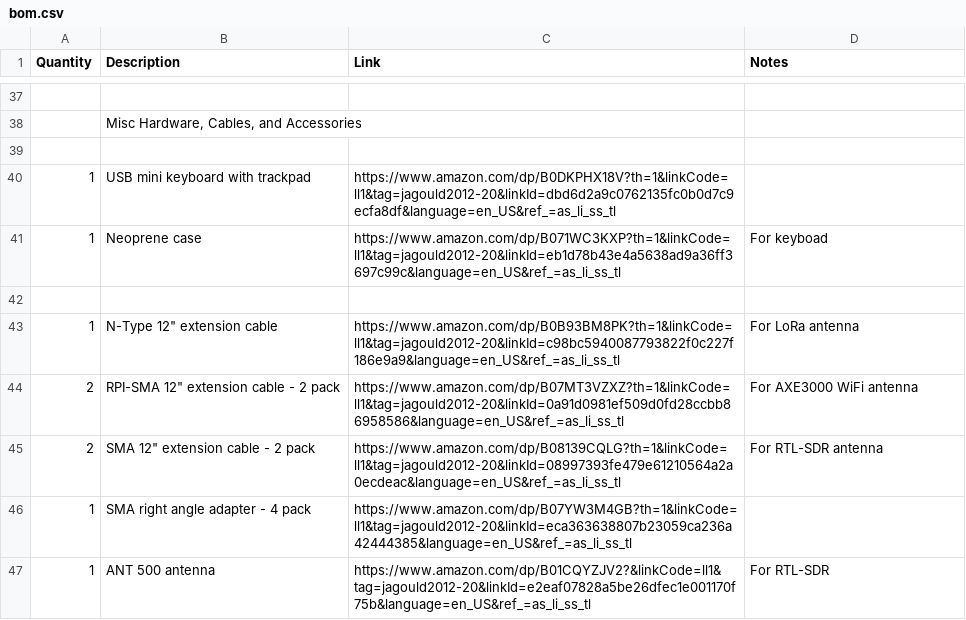
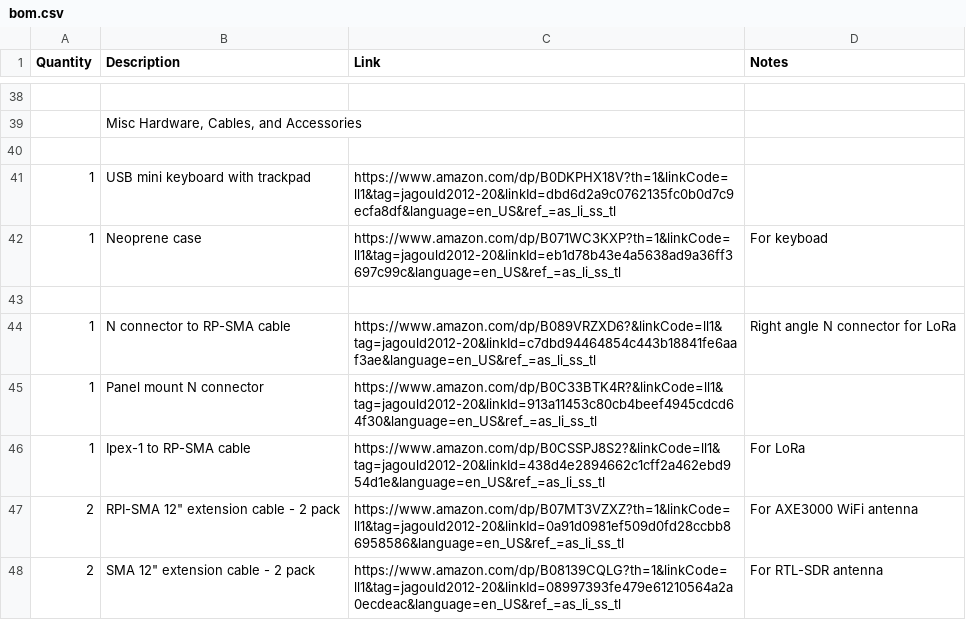
Before and after one commit to jagould2012/cyberdeck, a CSV file: bom.csv, drawn as a sheet; only a part is shown, gaps mark what is left out; the shorter side is filled out with more unchanged rows; the diff covers the shown part only.

```diff
--- a/bom.csv
+++ b/bom.csv
@@ -42,3 +43,5 @@ Quantity,Description,Link,Notes
 ,,,
-1,"N-Type 12"" extension cable",https://www.amazon.com/dp/B0B93BM8PK?th=1&linkCode=ll1&tag=jagould2012-20&linkId=c98bc5940087793822f0c227f186e9a9&language=en_US&ref_=as_li_ss_tl,For LoRa antenna
+1,N connector to RP-SMA cable,https://www.amazon.com/dp/B089VRZXD6?&linkCode=ll1&tag=jagould2012-20&linkId=c7dbd94464854c443b18841fe6aaf3ae&language=en_US&ref_=as_li_ss_tl,Right angle N connector for LoRa
+1,Panel mount N connector,https://www.amazon.com/dp/B0C33BTK4R?&linkCode=ll1&tag=jagould2012-20&linkId=913a11453c80cb4beef4945cdcd64f30&language=en_US&ref_=as_li_ss_tl,
+1,Ipex-1 to RP-SMA cable,https://www.amazon.com/dp/B0CSSPJ8S2?&linkCode=ll1&tag=jagould2012-20&linkId=438d4e2894662c1cff2a462ebd954d1e&language=en_US&ref_=as_li_ss_tl,For LoRa
 2,"RPI-SMA 12"" extension cable - 2 pack",https://www.amazon.com/dp/B07MT3VZXZ?th=1&linkCode=ll1&tag=jagould2012-20&linkId=0a91d0981ef509d0fd28ccbb86958586&language=en_US&ref_=as_li_ss_tl,For AXE3000 WiFi antenna
```
Also changed, not shown: 12 added rows, 2 removed rows and 1 edited cell elsewhere in this file.
